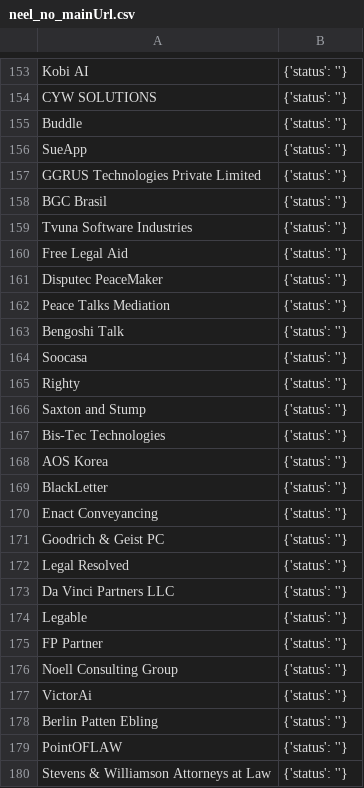
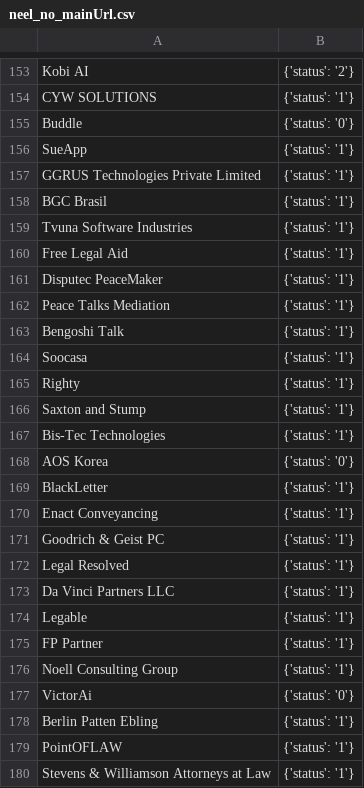
Before and after one commit to NeerajRattehalli/legal.io, a CSV file: TXTFiles/neel/neel_no_mainUrl.csv, drawn as a sheet; only a part is shown, gaps mark what is left out; the diff covers the shown part only; the diff names each change by its address in the sheet, - before the commit and + after, or states it on an @@ line.

```diff
--- a/TXTFiles/neel/neel_no_mainUrl.csv
+++ b/TXTFiles/neel/neel_no_mainUrl.csv
-B153: {'status': ''}
+B153: {'status': '2'}
-B154: {'status': ''}
+B154: {'status': '1'}
-B155: {'status': ''}
+B155: {'status': '0'}
-B156:B167: {'status': ''}
+B156:B167: {'status': '1'}
-B168: {'status': ''}
+B168: {'status': '0'}
-B169:B176: {'status': ''}
+B169:B176: {'status': '1'}
-B177: {'status': ''}
+B177: {'status': '0'}
-B178:B180: {'status': ''}
+B178:B180: {'status': '1'}
```
Also changed, not shown: 150 edited cells elsewhere in this file.
